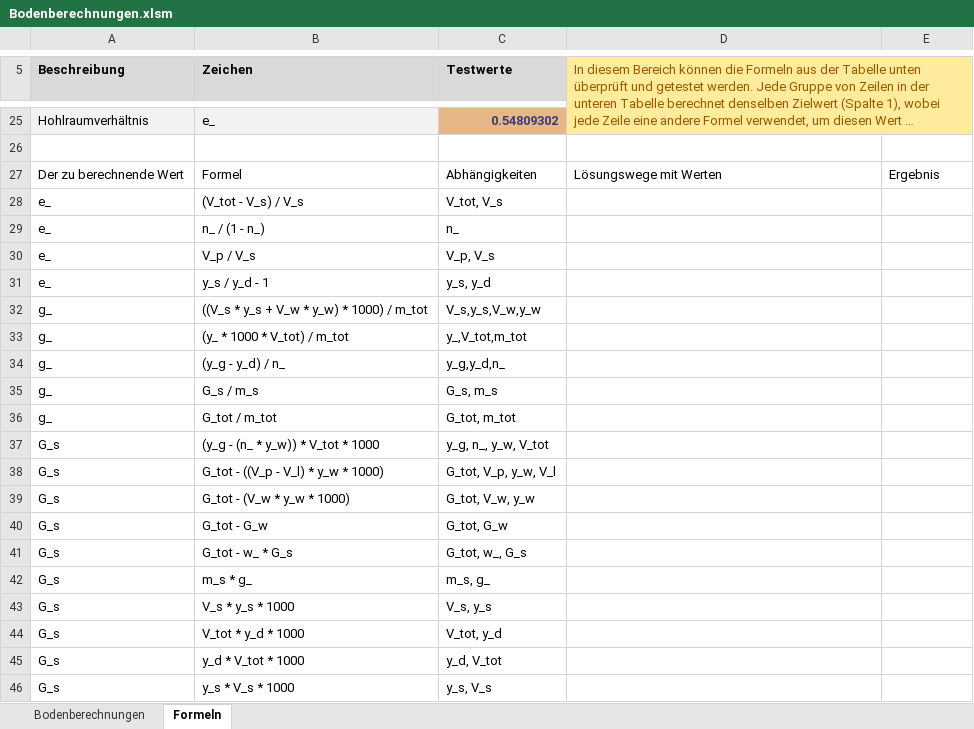
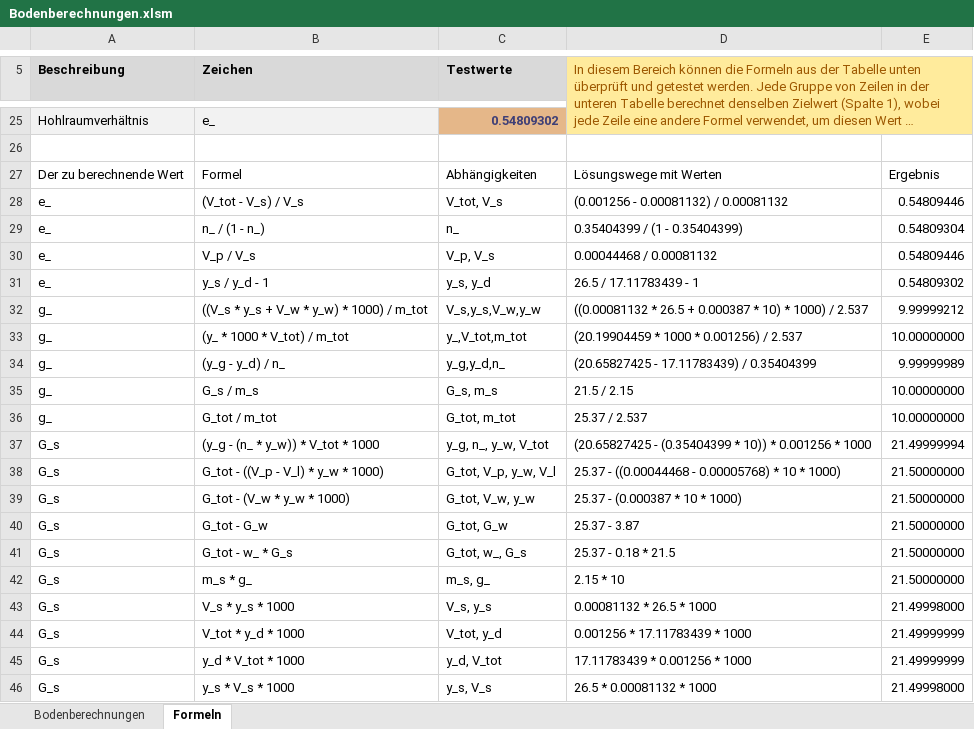
Before and after one commit to Oroxzy/Berechnungshilfen, an Excel workbook: Excel/GB Grundbau/Bodenberechnungen.xlsm, sheet Formeln, drawn as a sheet; only a part is shown, gaps mark what is left out; long unchanged cells end in …; values as stored, in another font and other column widths than the file's, no borders; charts and pictures and table styles not drawn; the diff covers the shown part only; the diff names each change by its address in the sheet, - before the commit and + after, or states it on an @@ line.

Commit message:
Update Bodenberechnungen.xlsm

```diff
--- a/Excel/GB Grundbau/Bodenberechnungen.xlsm (sheet Formeln)
+++ b/Excel/GB Grundbau/Bodenberechnungen.xlsm (sheet Formeln)
-D28: (empty)
+D28: (0.001256 - 0.00081132) / 0.00081132
-E28: (empty)
+E28: 0.54809446
-D29: (empty)
+D29: 0.35404399 / (1 - 0.35404399)
-E29: (empty)
+E29: 0.54809304
-D30: (empty)
+D30: 0.00044468 / 0.00081132
-E30: (empty)
+E30: 0.54809446
-D31: (empty)
+D31: 26.5 / 17.11783439 - 1
-E31: (empty)
+E31: 0.54809302
-D32: (empty)
+D32: ((0.00081132 * 26.5 + 0.000387 * 10) * 1000) / 2.537
-E32: (empty)
+E32: 9.99999212
-D33: (empty)
+D33: (20.19904459 * 1000 * 0.001256) / 2.537
-E33: (empty)
+E33: 10.00000000
-D34: (empty)
+D34: (20.65827425 - 17.11783439) / 0.35404399
-E34: (empty)
+E34: 9.99999989
-D35: (empty)
+D35: 21.5 / 2.15
-E35:E36: (empty)
+E35:E36: 10.00000000
-D36: (empty)
+D36: 25.37 / 2.537
-D37: (empty)
+D37: (20.65827425 - (0.35404399 * 10)) * 0.001256 * 1000
-E37: (empty)
+E37: 21.49999994
-D38: (empty)
+D38: 25.37 - ((0.00044468 - 0.00005768) * 10 * 1000)
-E38:E42: (empty)
+E38:E42: 21.50000000
-D39: (empty)
+D39: 25.37 - (0.000387 * 10 * 1000)
-D40: (empty)
+D40: 25.37 - 3.87
-D41: (empty)
+D41: 25.37 - 0.18 * 21.5
-D42: (empty)
+D42: 2.15 * 10
-D43: (empty)
+D43: 0.00081132 * 26.5 * 1000
-E43: (empty)
+E43: 21.49998000
-D44: (empty)
+D44: 0.001256 * 17.11783439 * 1000
-E44:E45: (empty)
+E44:E45: 21.49999999
-D45: (empty)
+D45: 17.11783439 * 0.001256 * 1000
-D46: (empty)
+D46: 26.5 * 0.00081132 * 1000
-E46: (empty)
+E46: 21.49998000
```
Also changed, not shown: 238 edited cells elsewhere in this sheet, charts or pictures.
